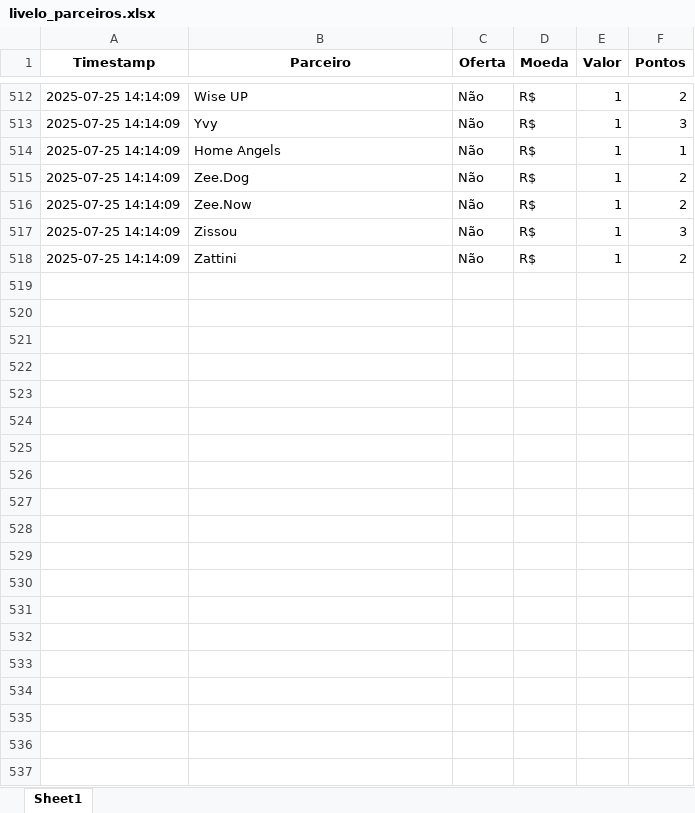
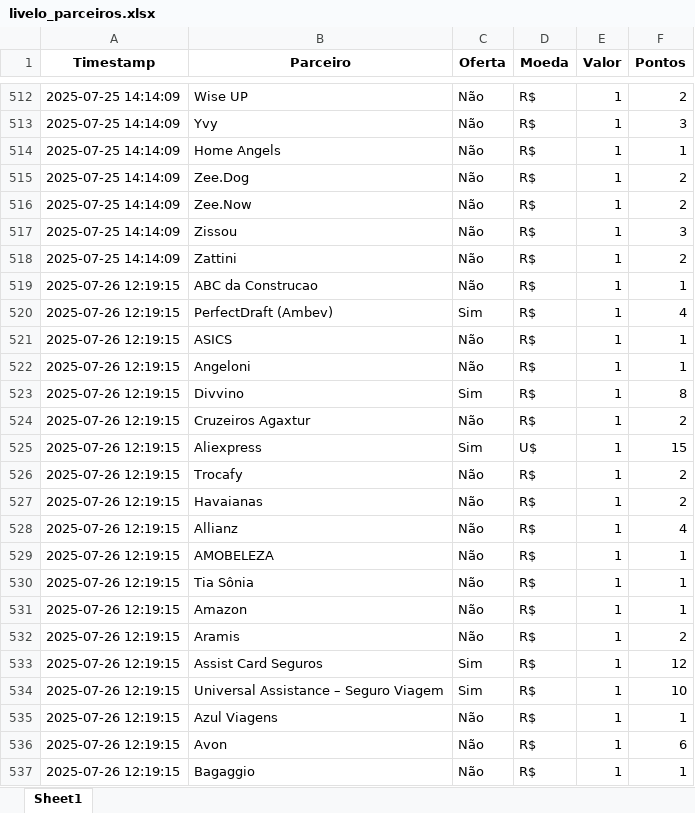
Before and after one commit to gcaressato/livelo_scraper, an Excel workbook: livelo_parceiros.xlsx, sheet Sheet1, drawn as a sheet; only a part is shown, gaps mark what is left out; values as stored, in another font and other column widths than the file's, no borders; the diff covers the shown part only; the diff names each change by its address in the sheet, - before the commit and + after, or states it on an @@ line.

```diff
--- a/livelo_parceiros.xlsx (sheet Sheet1)
+++ b/livelo_parceiros.xlsx (sheet Sheet1)
+row 519: 2025-07-26 12:19:15 | ABC da Construcao | Não | R$ | 1 | 1
+row 520: 2025-07-26 12:19:15 | PerfectDraft (Ambev) | Sim | R$ | 1 | 4
+row 521: 2025-07-26 12:19:15 | ASICS | Não | R$ | 1 | 1
+row 522: 2025-07-26 12:19:15 | Angeloni | Não | R$ | 1 | 1
+row 523: 2025-07-26 12:19:15 | Divvino | Sim | R$ | 1 | 8
+row 524: 2025-07-26 12:19:15 | Cruzeiros Agaxtur | Não | R$ | 1 | 2
+row 525: 2025-07-26 12:19:15 | Aliexpress | Sim | U$ | 1 | 15
+row 526: 2025-07-26 12:19:15 | Trocafy | Não | R$ | 1 | 2
+row 527: 2025-07-26 12:19:15 | Havaianas | Não | R$ | 1 | 2
+row 528: 2025-07-26 12:19:15 | Allianz | Não | R$ | 1 | 4
+row 529: 2025-07-26 12:19:15 | AMOBELEZA | Não | R$ | 1 | 1
+row 530: 2025-07-26 12:19:15 | Tia Sônia | Não | R$ | 1 | 1
+row 531: 2025-07-26 12:19:15 | Amazon | Não | R$ | 1 | 1
+row 532: 2025-07-26 12:19:15 | Aramis | Não | R$ | 1 | 2
+row 533: 2025-07-26 12:19:15 | Assist Card Seguros | Sim | R$ | 1 | 12
+row 534: 2025-07-26 12:19:15 | Universal Assistance – Seguro Viagem | Sim | R$ | 1 | 10
+row 535: 2025-07-26 12:19:15 | Azul Viagens | Não | R$ | 1 | 1
+row 536: 2025-07-26 12:19:15 | Avon | Não | R$ | 1 | 6
+row 537: 2025-07-26 12:19:15 | Bagaggio | Não | R$ | 1 | 1
```
Also changed, not shown: 238 added rows elsewhere in this sheet, 4 other files.
